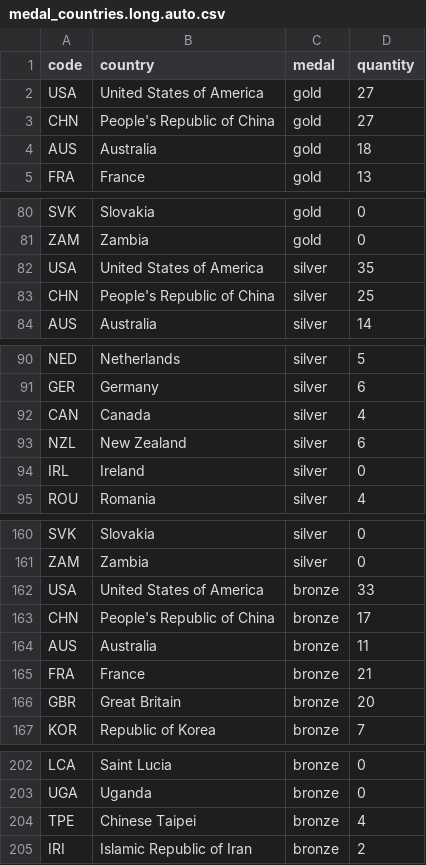
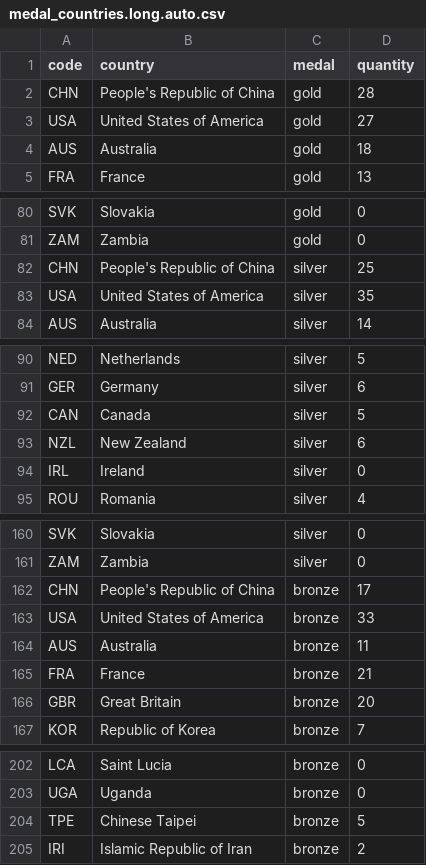
Before and after one commit to taniki/paris2024-data, a CSV file: datasets/medal_countries.long.auto.csv, drawn as a sheet; only a part is shown, gaps mark what is left out.

```diff
--- a/datasets/medal_countries.long.auto.csv
+++ b/datasets/medal_countries.long.auto.csv
@@ -1,4 +1,4 @@
 code,country,medal,quantity
+CHN,People's Republic of China,gold,28
 USA,United States of America,gold,27
-CHN,People's Republic of China,gold,27
 AUS,Australia,gold,18
@@ -81,4 +81,4 @@ SVK,Slovakia,gold,0
 ZAM,Zambia,gold,0
+CHN,People's Republic of China,silver,25
 USA,United States of America,silver,35
-CHN,People's Republic of China,silver,25
 AUS,Australia,silver,14
@@ -91,3 +91,3 @@ NED,Netherlands,silver,5
 GER,Germany,silver,6
-CAN,Canada,silver,4
+CAN,Canada,silver,5
 NZL,New Zealand,silver,6
@@ -161,4 +161,4 @@ SVK,Slovakia,silver,0
 ZAM,Zambia,silver,0
+CHN,People's Republic of China,bronze,17
 USA,United States of America,bronze,33
-CHN,People's Republic of China,bronze,17
 AUS,Australia,bronze,11
@@ -203,3 +203,3 @@ LCA,Saint Lucia,bronze,0
 UGA,Uganda,bronze,0
-TPE,Chinese Taipei,bronze,4
+TPE,Chinese Taipei,bronze,5
 IRI,Islamic Republic of Iran,bronze,2
```
Also changed, not shown: datasets/medal_countries.wide.auto.csv.
